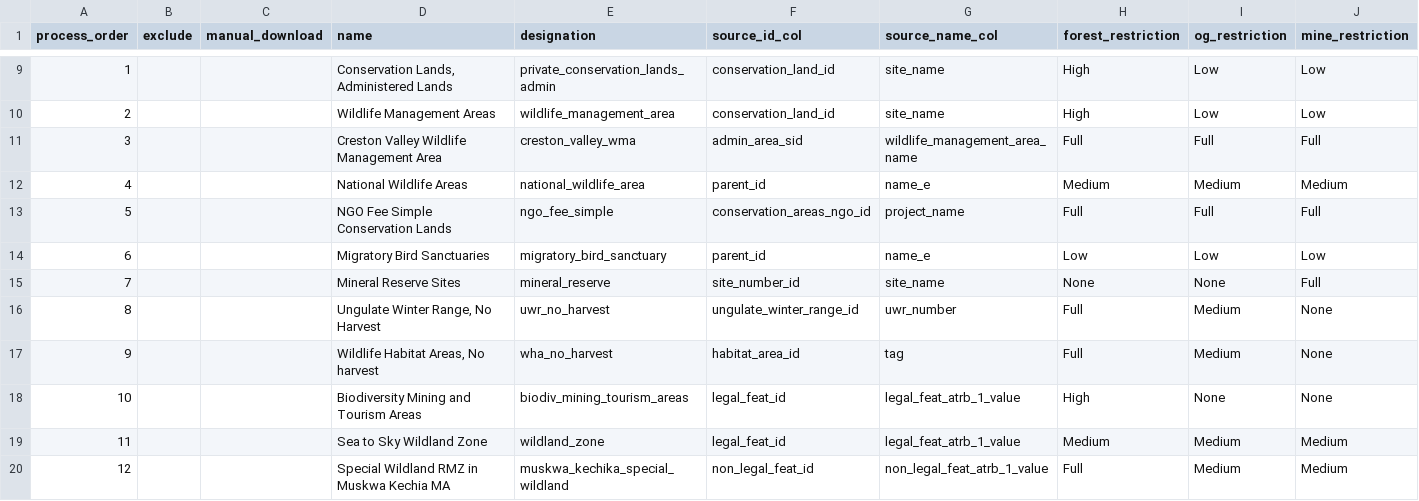
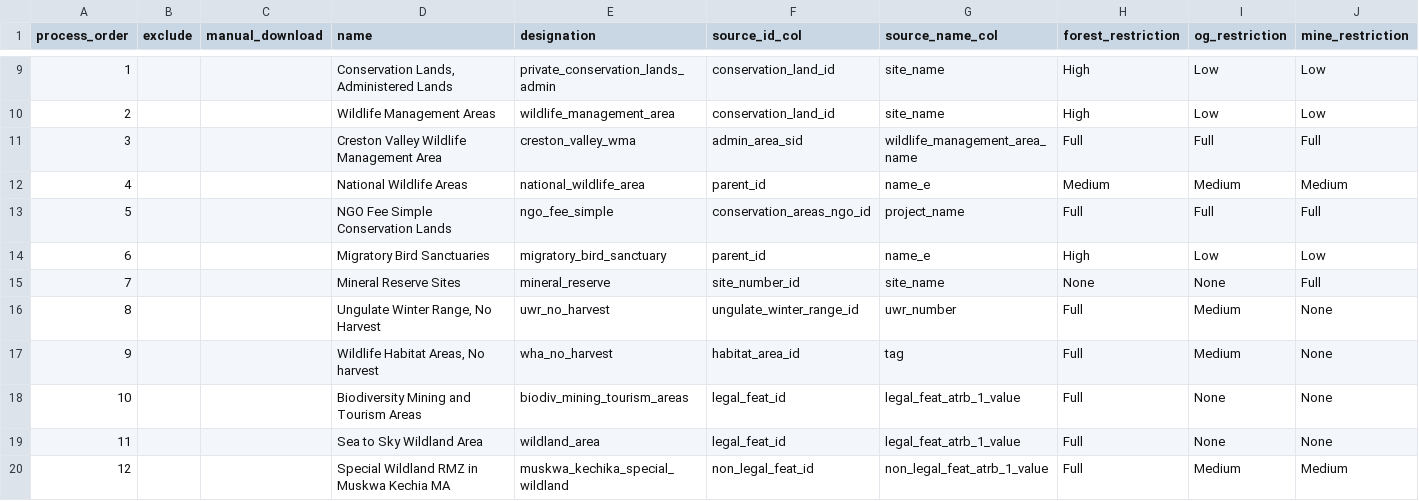
Before and after one commit to bcgov/designatedlands, a CSV file: sources_designations.csv, drawn as a sheet; only a part is shown, gaps mark what is left out; the diff covers the shown part only; the diff names each change by its address in the sheet, - before the commit and + after, or states it on an @@ line.

Commit message:
Update some classifications

```diff
--- a/sources_designations.csv
+++ b/sources_designations.csv
-H14 (forest_restriction): Low
+H14 (forest_restriction): High
-H18 (forest_restriction): High
+H18 (forest_restriction): Full
-D19 (name): Sea to Sky Wildland Zone
+D19 (name): Sea to Sky Wildland Area
-E19 (designation): wildland_zone
+E19 (designation): wildland_area
-H19 (forest_restriction): Medium
+H19 (forest_restriction): Full
-I19 (og_restriction): Medium
+I19 (og_restriction): None
-J19 (mine_restriction): Medium
+J19 (mine_restriction): None
```
Also changed, not shown: 1 added row and 32 edited cells elsewhere in this file.
